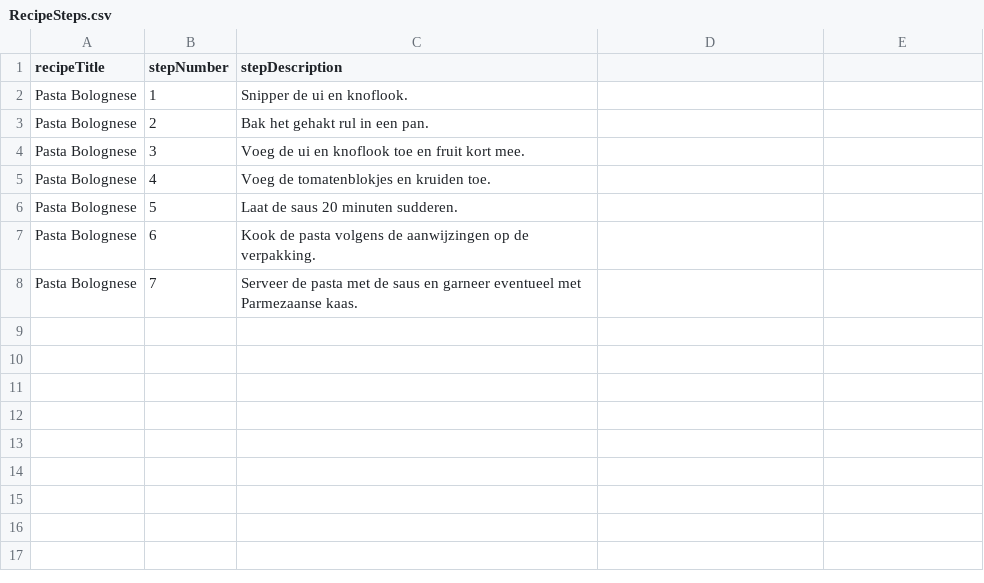
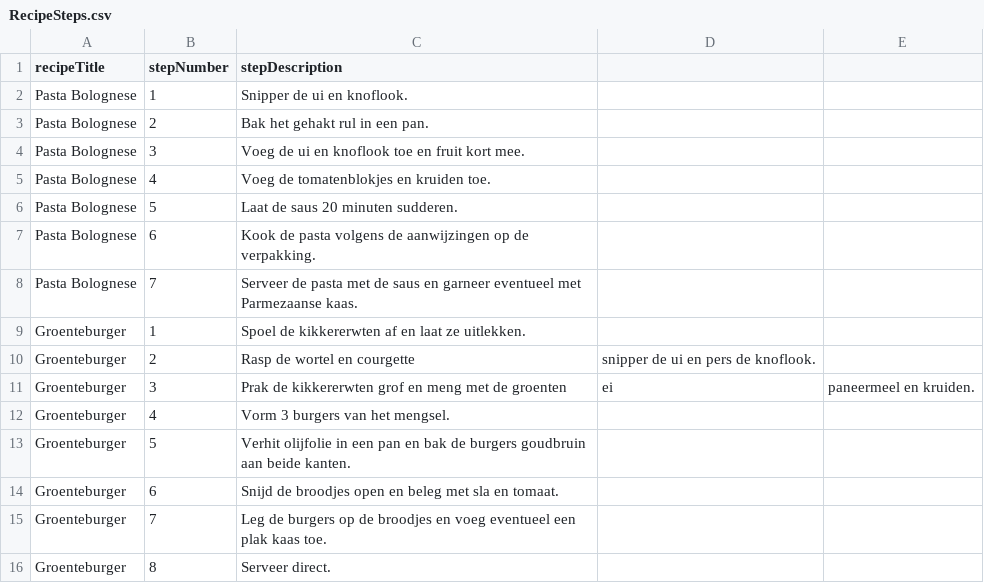
Before and after one commit to C17-MIW-NN/P1-KookKompas, a CSV file: src/main/resources/static/RecipeSteps.csv, drawn as a sheet.

```diff
--- a/src/main/resources/static/RecipeSteps.csv
+++ b/src/main/resources/static/RecipeSteps.csv
@@ -8 +8,9 @@ Pasta Bolognese,6,Kook de pasta volgens de aanwijzingen op de verpakking.
 Pasta Bolognese,7,Serveer de pasta met de saus en garneer eventueel met Parmezaanse kaas.
+Groenteburger,1,Spoel de kikkererwten af en laat ze uitlekken.
+Groenteburger,2,Rasp de wortel en courgette, snipper de ui en pers de knoflook.
+Groenteburger,3,Prak de kikkererwten grof en meng met de groenten, ei, paneermeel en kruiden.
+Groenteburger,4,Vorm 3 burgers van het mengsel.
+Groenteburger,5,Verhit olijfolie in een pan en bak de burgers goudbruin aan beide kanten.
+Groenteburger,6,Snijd de broodjes open en beleg met sla en tomaat.
+Groenteburger,7,Leg de burgers op de broodjes en voeg eventueel een plak kaas toe.
+Groenteburger,8,Serveer direct.
```
Also changed, not shown: src/main/resources/static/IngredientList.csv, 2 other files.
